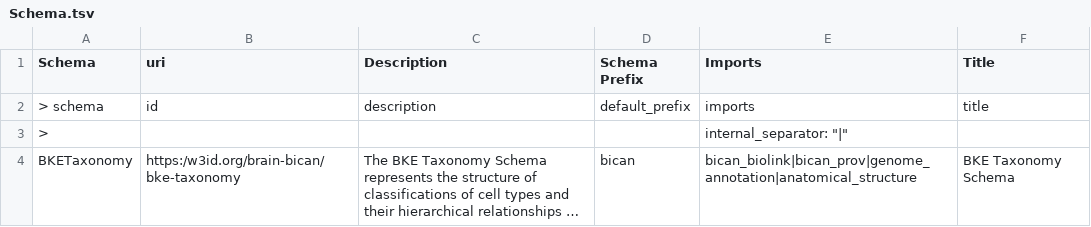
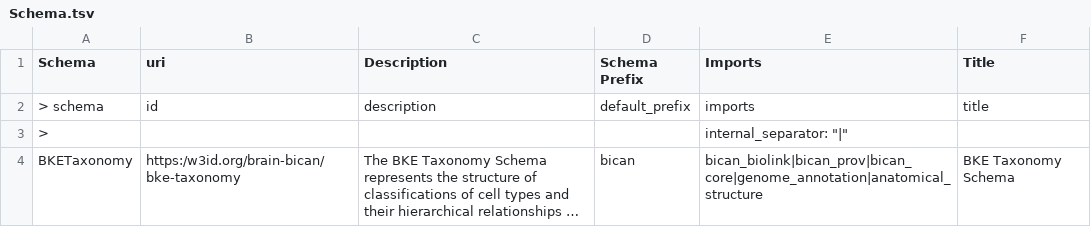
Before and after one commit to brain-bican/models, a TSV file: linkml-schema/source_bke_taxonomy/gsheet_output/Schema.tsv, drawn as a sheet; long unchanged cells end in …; the diff names each change by its address in the sheet, - before the commit and + after, or states it on an @@ line.

Commit message:
regenerated bke_taxonomy.yaml after defining content_url in bican_core schema

```diff
--- a/linkml-schema/source_bke_taxonomy/gsheet_output/Schema.tsv
+++ b/linkml-schema/source_bke_taxonomy/gsheet_output/Schema.tsv
-E4 (Imports): bican_biolink|bican_prov|genome_annotation|anatomical_structure
+E4 (Imports): bican_biolink|bican_prov|bican_core|genome_annotation|anatomical_structure
```
Also changed, not shown: linkml-schema/source_bke_taxonomy/gsheet_output/Slots.tsv, 1 other file.
